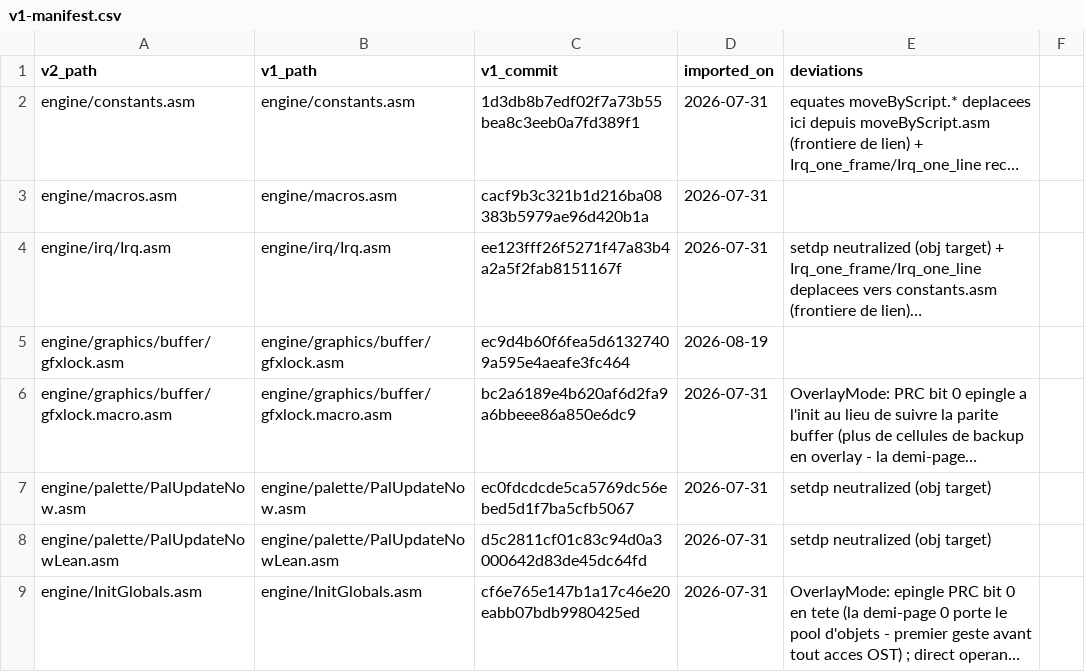
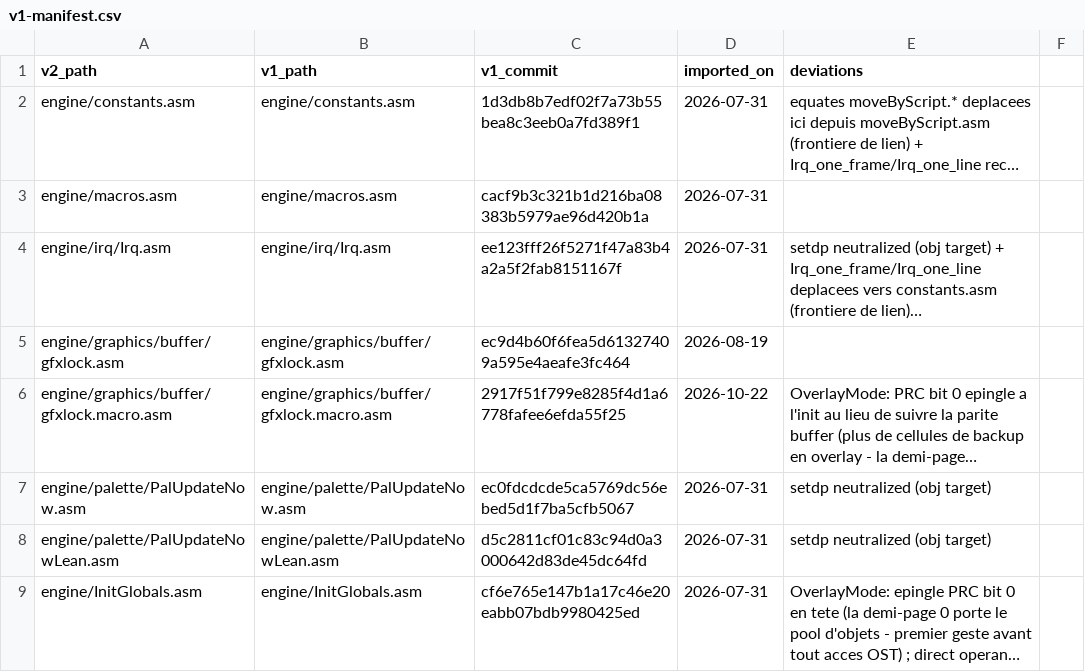
Before and after one commit to wide-dot/6809-game-builder, a CSV file: engine/v1-manifest.csv, drawn as a sheet; only a part is shown; long unchanged cells end in …; the diff names each change by its address in the sheet, - before the commit and + after, or states it on an @@ line.

```diff
--- a/engine/v1-manifest.csv
+++ b/engine/v1-manifest.csv
-C6 (v1_commit): bc2a6189e4b620af6d2fa9a6bbeee86a850e6dc9
+C6 (v1_commit): 2917f51f799e8285f4d1a6778fafee6efda55f25
-D6 (imported_on): 2026-07-31
+D6 (imported_on): 2026-10-22
```
Also changed, not shown: 5 other files.
